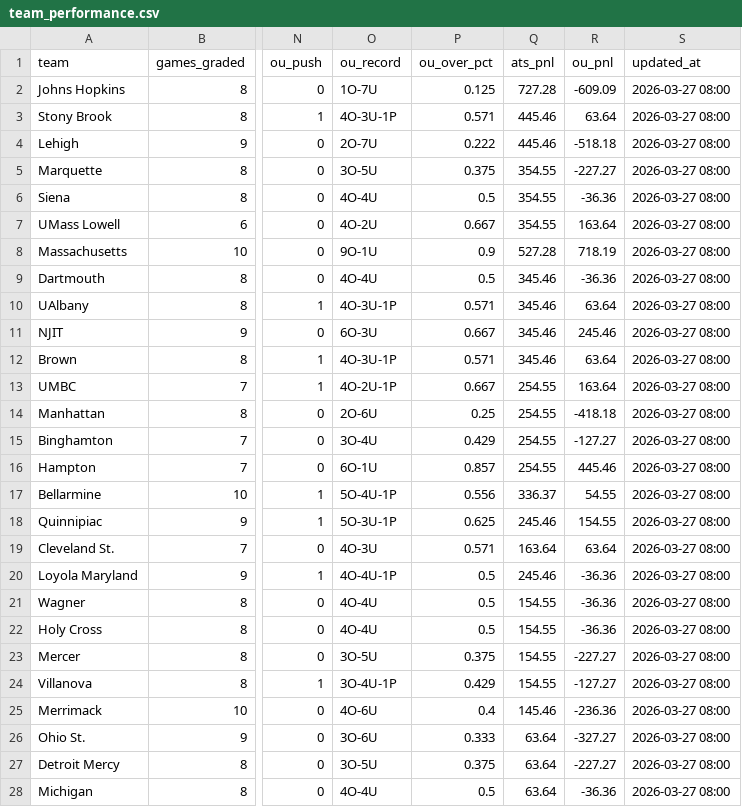
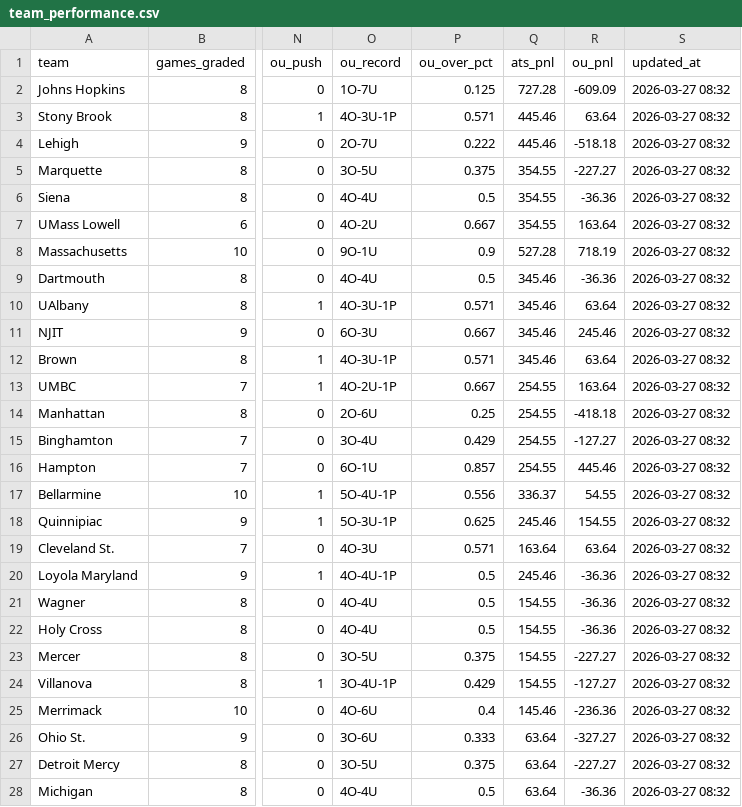
Before and after one commit to wjbashamStats/NCAALacrosse, a CSV file: data/team_performance.csv, drawn as a sheet; only a part is shown, gaps mark what is left out; the diff covers the shown part only; the diff names each change by its address in the sheet, - before the commit and + after, or states it on an @@ line.

Commit message:
data: update team_performance.csv [2026-03-27]

```diff
--- a/data/team_performance.csv
+++ b/data/team_performance.csv
-S2:S28 (updated_at): 2026-03-27 08:00
+S2:S28 (updated_at): 2026-03-27 08:32
```
Also changed, not shown: 48 edited cells elsewhere in this file.
